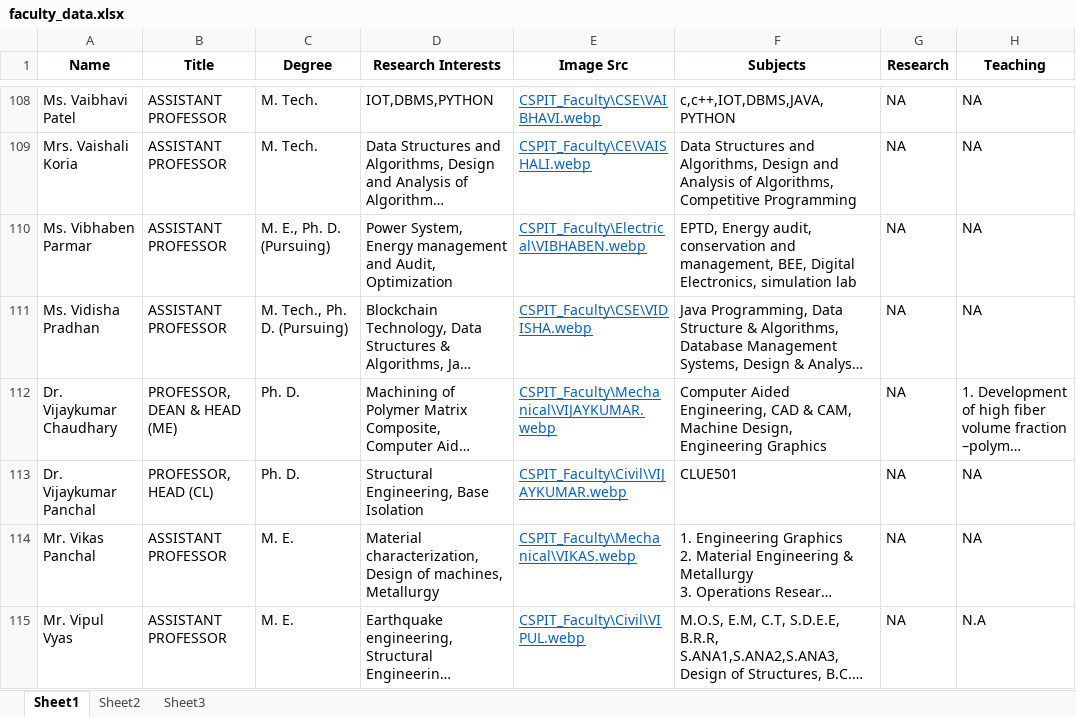
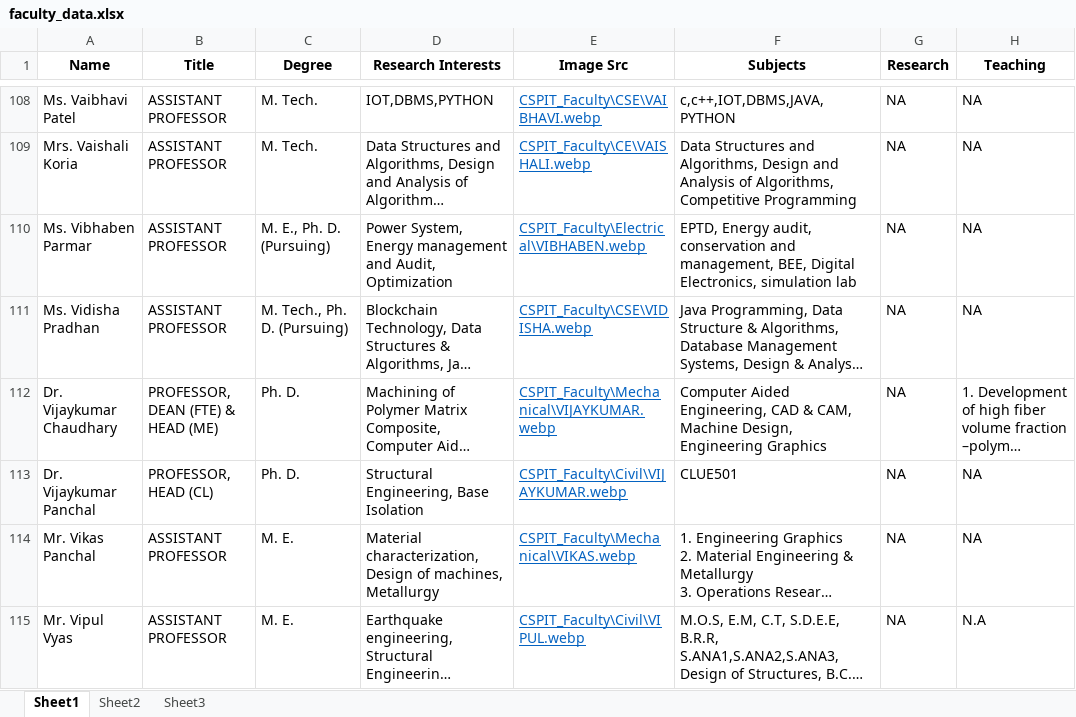
Before and after one commit to ravichanga101/CSPIT_NEW_2024, an Excel workbook: faculty_data.xlsx, sheet Sheet1, drawn as a sheet; only a part is shown, gaps mark what is left out; long unchanged cells end in …; values as stored, in another font and other column widths than the file's, no borders; the diff names each change by its address in the sheet, - before the commit and + after, or states it on an @@ line.

Commit message:
changes

```diff
--- a/faculty_data.xlsx (sheet Sheet1)
+++ b/faculty_data.xlsx (sheet Sheet1)
-B112 (Title): PROFESSOR, DEAN & HEAD (ME)
+B112 (Title): PROFESSOR, DEAN (FTE) & HEAD (ME)
```
